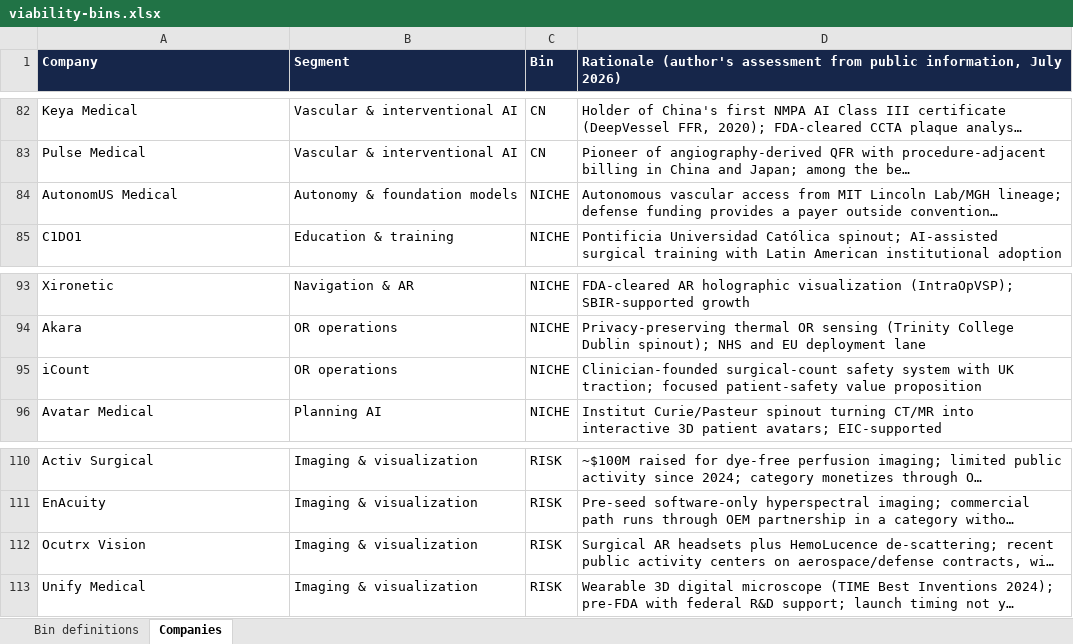
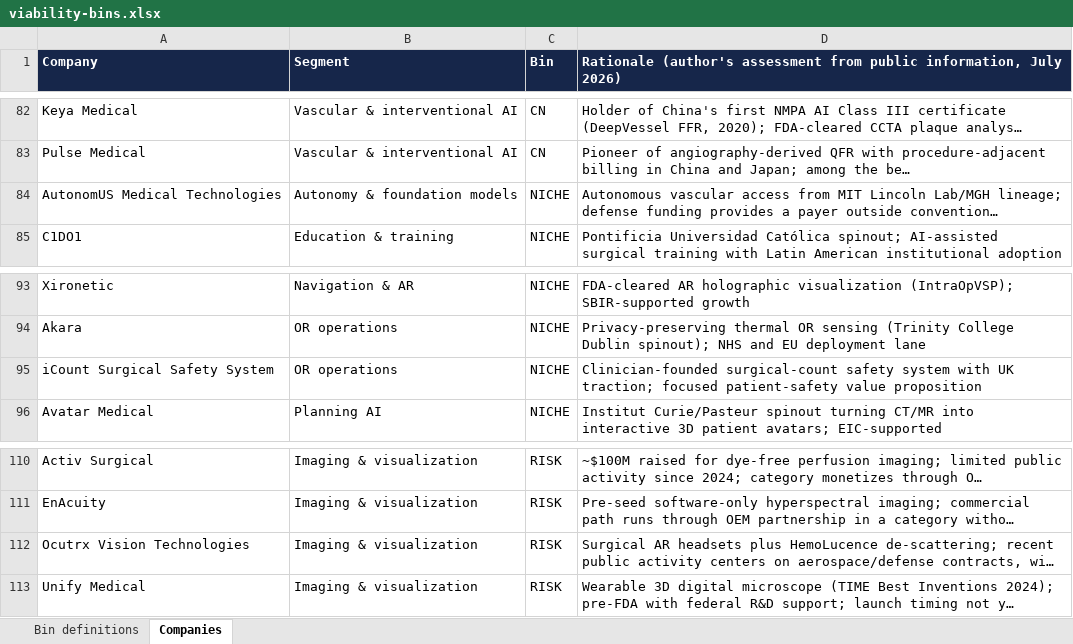
Before and after one commit to dmeglan/surgical-ai-companies-dashboard, an Excel workbook: viability-bins.xlsx, sheet Companies, drawn as a sheet; only a part is shown, gaps mark what is left out; long unchanged cells end in …; values as stored, in another font and other column widths than the file's, no borders; charts and pictures not drawn; the diff names each change by its address in the sheet, - before the commit and + after, or states it on an @@ line.

Commit message:
Standardize company names across AI roster and viability bins (Medtronic/Stryker parent-first; full names for iCount, AutonomUS, Ocutrx)

```diff
--- a/viability-bins.xlsx (sheet Companies)
+++ b/viability-bins.xlsx (sheet Companies)
-A84 (Company): AutonomUS Medical
+A84 (Company): AutonomUS Medical Technologies
-A95 (Company): iCount
+A95 (Company): iCount Surgical Safety System
-A112 (Company): Ocutrx Vision
+A112 (Company): Ocutrx Vision Technologies
```
Also changed, not shown: 2 other files.
